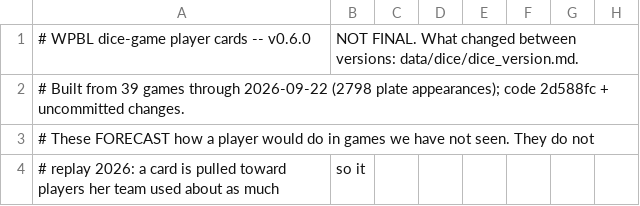
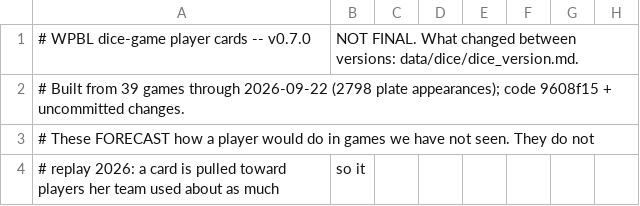
Before and after one commit to jgf1123/wpbl, a CSV file: data/dice/cards_batters.csv, drawn as a sheet; only a part is shown; the diff names each change by its address in the sheet, - before the commit and + after, or states it on an @@ line.

```diff
--- a/data/dice/cards_batters.csv
+++ b/data/dice/cards_batters.csv
-A1: # WPBL dice-game player cards -- v0.6.0
+A1: # WPBL dice-game player cards -- v0.7.0
-A2: …appearances); code 2d588fc + uncommitted…
+A2: …appearances); code 9608f15 + uncommitted…
```
Also changed, not shown: data/dice/cards_league.csv, data/dice/cards_pitchers.csv, 29 other files.
